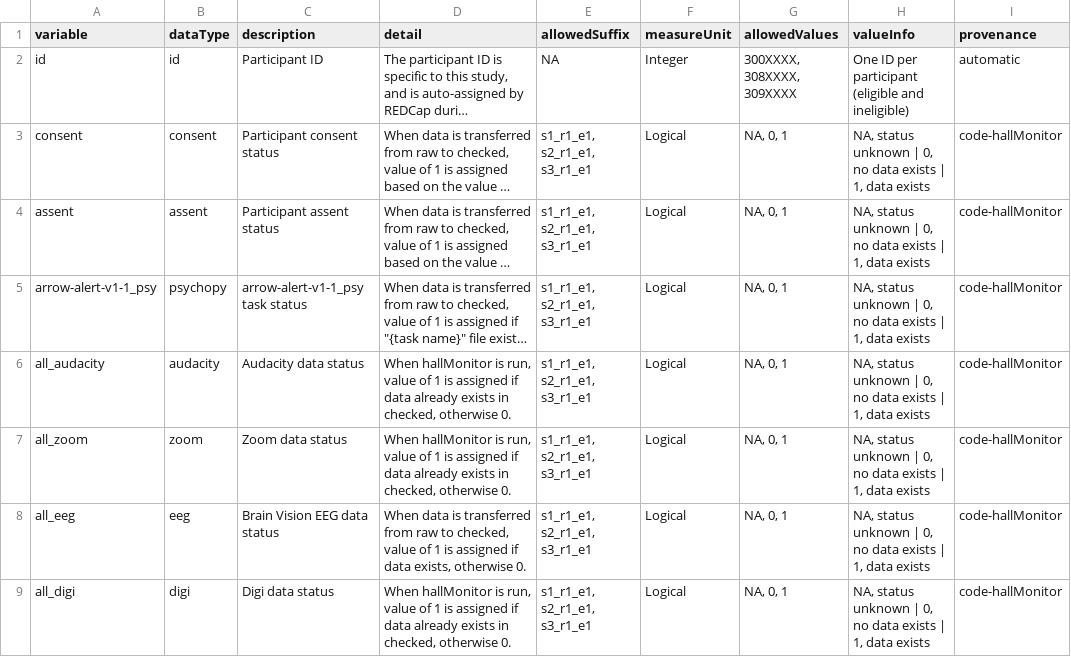
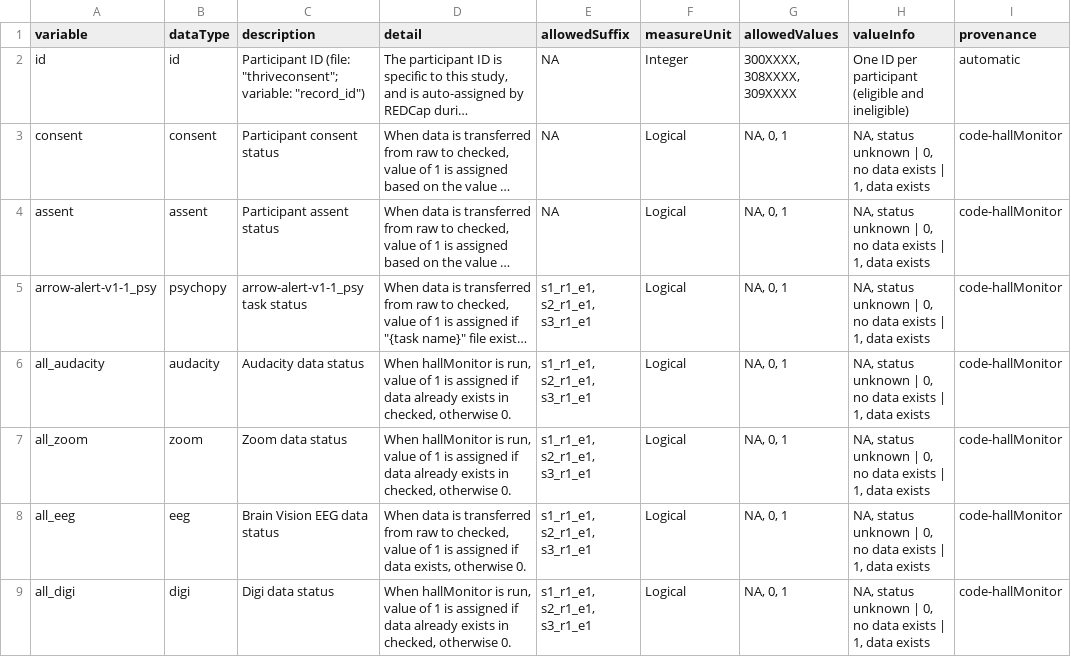
Before and after one commit to NDCLab/thrive-dataset, a CSV file: data-monitoring/data-dictionary/central-tracker_datadict.csv, drawn as a sheet; only a part is shown; long unchanged cells end in …; the diff names each change by its address in the sheet, - before the commit and + after, or states it on an @@ line.

Commit message:
update description of id column

```diff
--- a/data-monitoring/data-dictionary/central-tracker_datadict.csv
+++ b/data-monitoring/data-dictionary/central-tracker_datadict.csv
-C2 (description): Participant ID
+C2 (description): Participant ID (file: "thriveconsent"; variable: "record_id")
-E3:E4 (allowedSuffix): s1_r1_e1, s2_r1_e1, s3_r1_e1
+E3:E4 (allowedSuffix): NA
```
